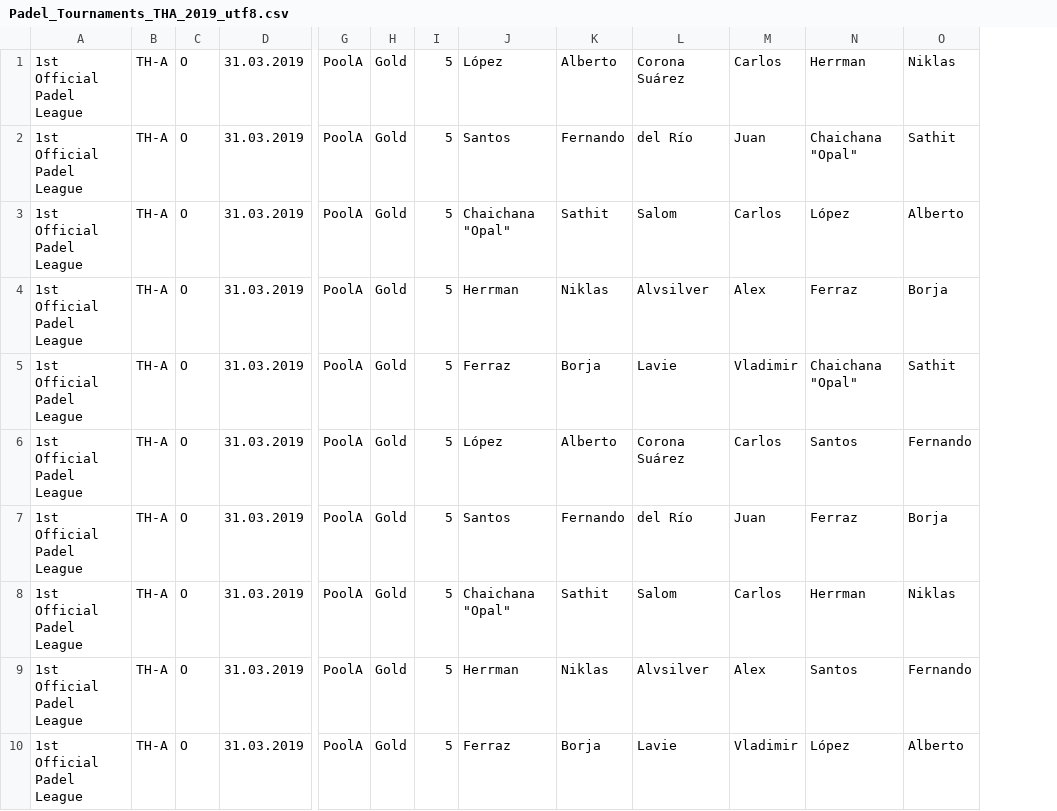
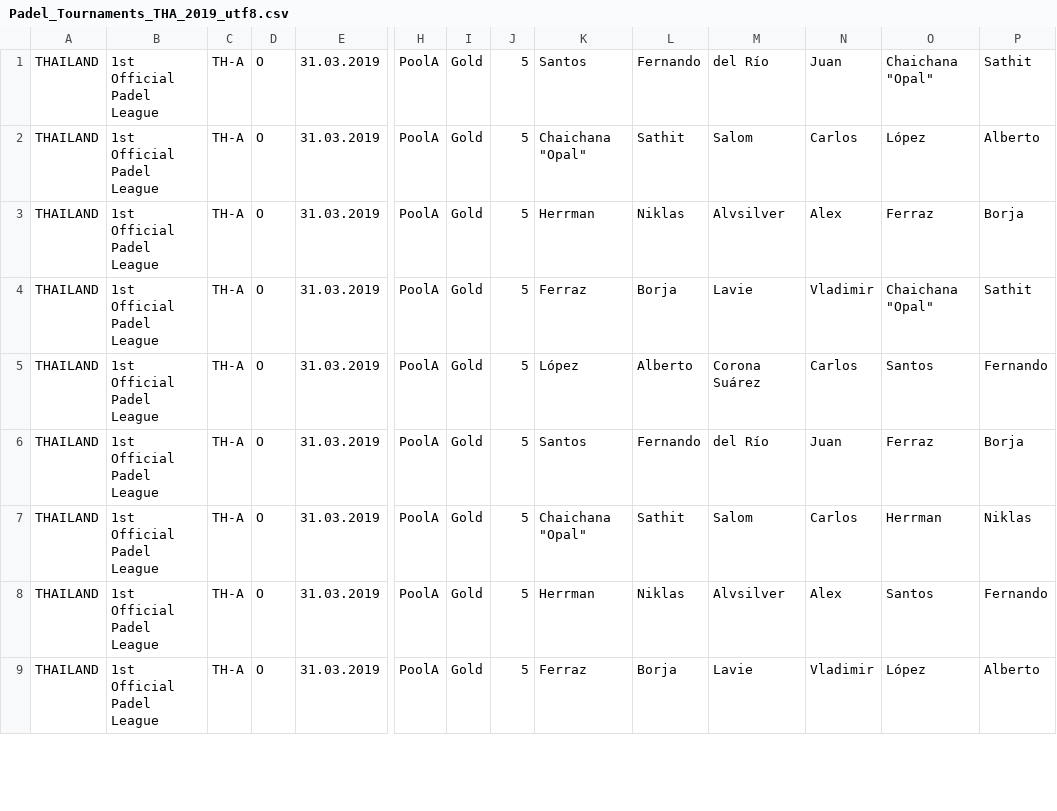
Before and after one commit to Padelanalytics/padelanalytics, a CSV file: tournaments/csv/Padel_Tournaments_THA_2019_utf8.csv, drawn as a sheet; only a part is shown, gaps mark what is left out; removed rows and columns are numbered as before the commit, all else as after; rows hold the shown columns only; the diff names each change by its address in the sheet, - before the commit and + after, or states it on an @@ line.

Commit message:
CSV Results Thailand and Fixing Series in models.py

```diff
--- a/tournaments/csv/Padel_Tournaments_THA_2019_utf8.csv
+++ b/tournaments/csv/Padel_Tournaments_THA_2019_utf8.csv
+column A, rows 1-9: all THAILAND
-row 1: 1st Official Padel League | TH-A | O | 31.03.2019 | PoolA | Gold | 5 | López | Alberto | Corona Suárez | Carlos | Herrman | Niklas
```
Also changed, not shown: 1 other file.
